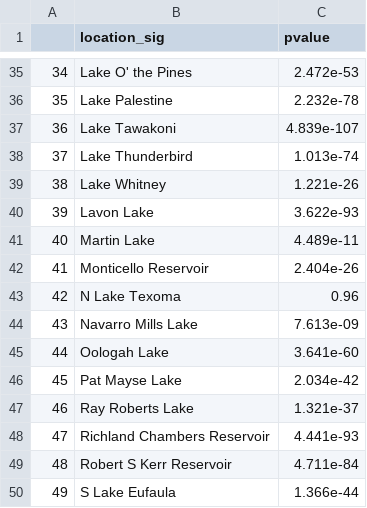
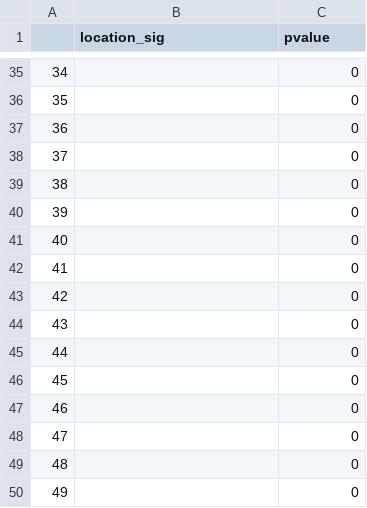
Before and after one commit to puruckertom/ignatius_reservoirs, a CSV file: data_out/location_pvalues.csv, drawn as a sheet; only a part is shown, gaps mark what is left out; the diff covers the shown part only.

Commit message:
cloud cover and nondetects resolved but grapevine lake throwing errors

```diff
--- a/data_out/location_pvalues.csv
+++ b/data_out/location_pvalues.csv
@@ -35,16 +35,16 @@
-"34","Lake O' the Pines","2.472e-53"
-"35","Lake Palestine","2.232e-78"
-"36","Lake Tawakoni","4.839e-107"
-"37","Lake Thunderbird","1.013e-74"
-"38","Lake Whitney","1.221e-26"
-"39","Lavon Lake","3.622e-93"
-"40","Martin Lake","4.489e-11"
-"41","Monticello Reservoir","2.404e-26"
-"42","N Lake Texoma","0.96"
-"43","Navarro Mills Lake","7.613e-09"
-"44","Oologah Lake","3.641e-60"
-"45","Pat Mayse Lake","2.034e-42"
-"46","Ray Roberts Lake","1.321e-37"
-"47","Richland Chambers Reservoir","4.441e-93"
-"48","Robert S Kerr Reservoir","4.711e-84"
-"49","S Lake Eufaula","1.366e-44"
+"34","","0"
+"35","","0"
+"36","","0"
+"37","","0"
+"38","","0"
+"39","","0"
+"40","","0"
+"41","","0"
+"42","","0"
+"43","","0"
+"44","","0"
+"45","","0"
+"46","","0"
+"47","","0"
+"48","","0"
+"49","","0"
```
Also changed, not shown: 86 edited cells elsewhere in this file, 3 other files.
